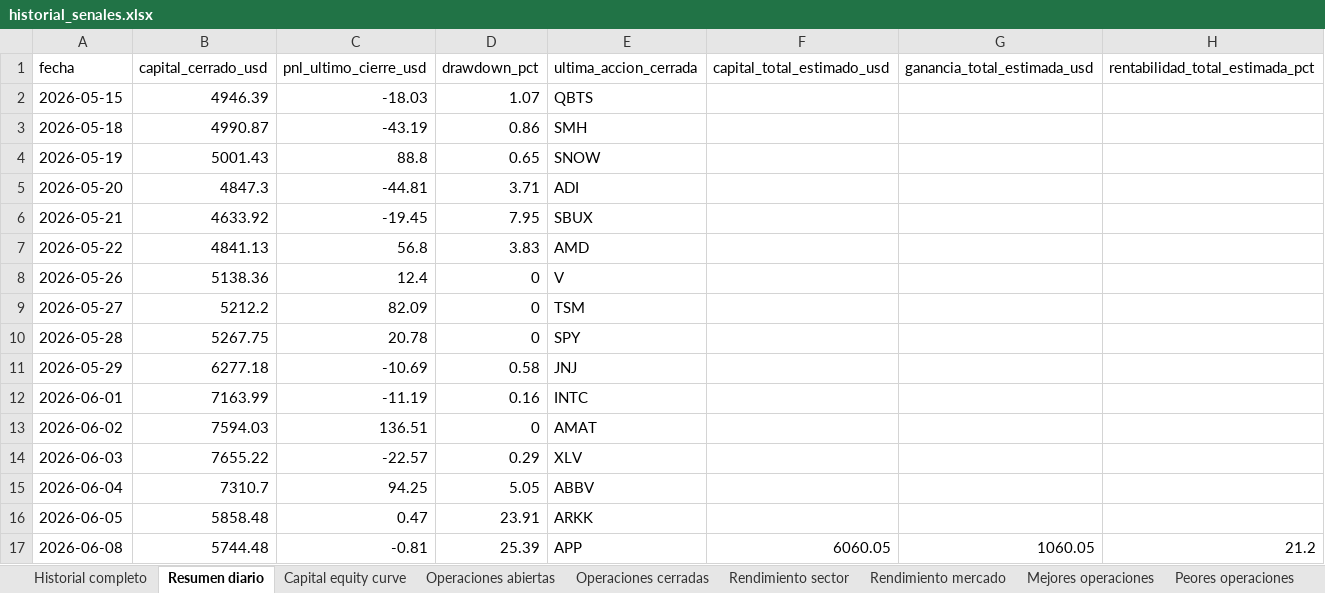
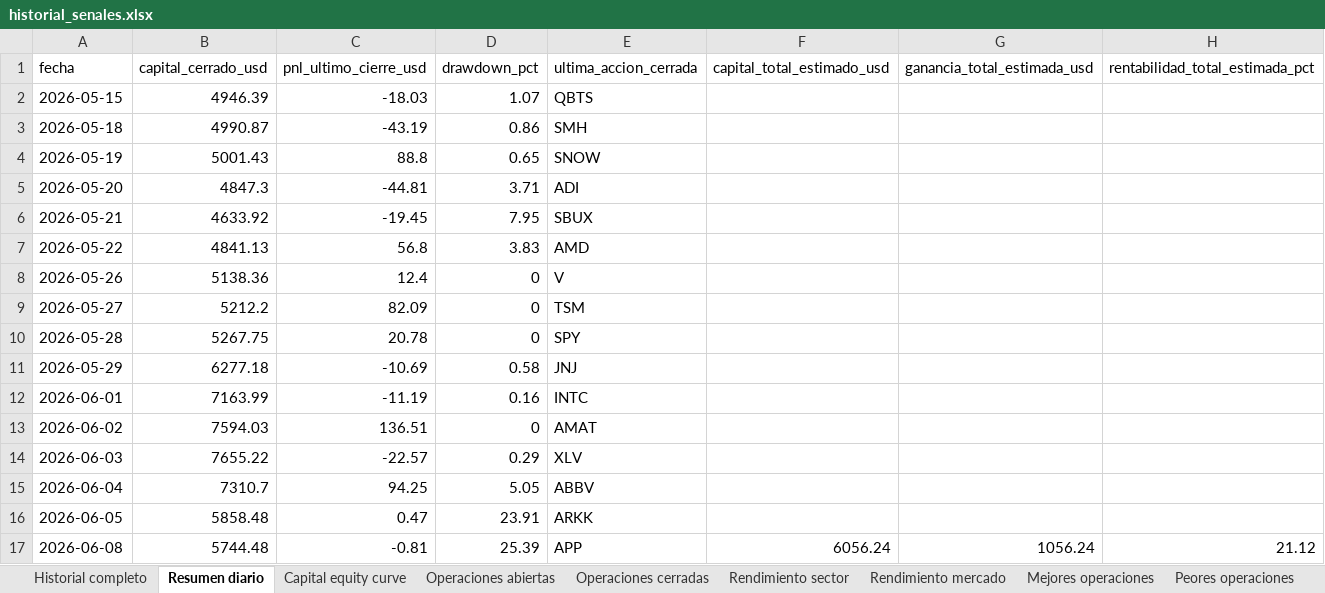
Before and after one commit to davascoj/BOT-ARQv2, an Excel workbook: historial_senales.xlsx, sheet Resumen diario, drawn as a sheet; values as stored, in another font and other column widths than the file's, no borders; the diff names each change by its address in the sheet, - before the commit and + after, or states it on an @@ line.

```diff
--- a/historial_senales.xlsx (sheet Resumen diario)
+++ b/historial_senales.xlsx (sheet Resumen diario)
-F17 (capital_total_estimado_usd): 6060.05
+F17 (capital_total_estimado_usd): 6056.24
-G17 (ganancia_total_estimada_usd): 1060.05
+G17 (ganancia_total_estimada_usd): 1056.24
-H17 (rentabilidad_total_estimada_pct): 21.2
+H17 (rentabilidad_total_estimada_pct): 21.12
```
Also changed, not shown: sheet Operaciones abiertas, sheet Historial completo, sheet Benchmark SPY QQQ, sheet Costos simulados, analisis_acciones.xlsx, 2 other files.
